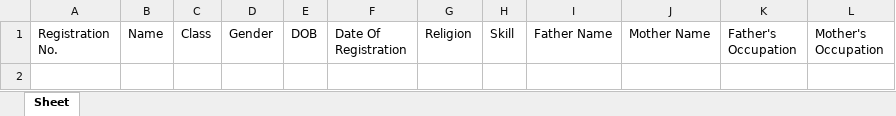
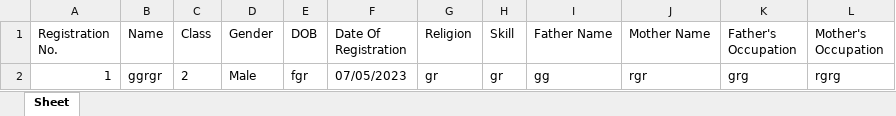
Before and after one commit to Roy-Mutwiri/Login_Sys_Tkinter, an Excel workbook: Student_data.xlsx, sheet Sheet, drawn as a sheet; values as stored, in another font and other column widths than the file's, no borders; the diff names each change by its address in the sheet, - before the commit and + after, or states it on an @@ line.

```diff
--- a/Student_data.xlsx (sheet Sheet)
+++ b/Student_data.xlsx (sheet Sheet)
+row 2: 1 | ggrgr | 2 | Male | fgr | 07/05/2023 | gr | gr | gg | rgr | grg | rgrg
```
Also changed, not shown: 2 other files.
